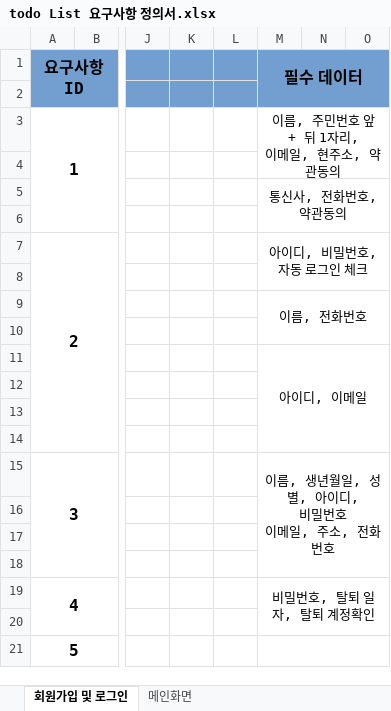
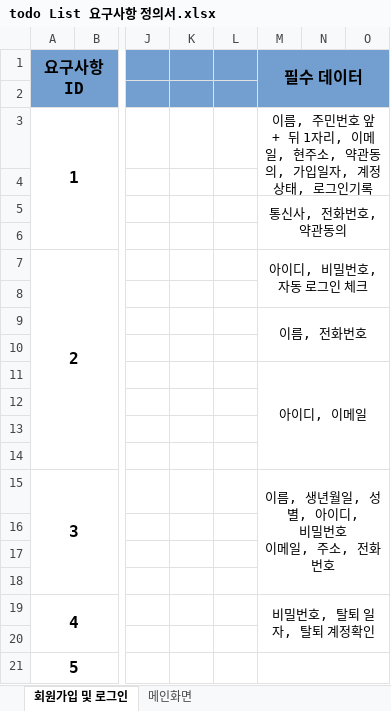
Before and after one commit to D-o-H-w-a/SelfStudy, an Excel workbook: portfolio/todo List 요구사항 정의서.xlsx, sheet 회원가입 및 로그인, drawn as a sheet; only a part is shown, gaps mark what is left out; values as stored, in another font and other column widths than the file's, no borders; ↵ is a line break in a cell; the diff names each change by its address in the sheet, - before the commit and + after, or states it on an @@ line.

Commit message:
요구사항 정의서 추가 및 ERD 데이터 추가
요구사항 정의서
회원가입 및 로그인 시트
회원가입 필수 데이터 -> 로그인 기록 추가
ERD 데이터
[유저정보] 테이블 User_Info
gender 성별 NN속성 추가

```diff
--- a/portfolio/todo List 요구사항 정의서.xlsx (sheet 회원가입 및 로그인)
+++ b/portfolio/todo List 요구사항 정의서.xlsx (sheet 회원가입 및 로그인)
-M3 (필수 데이터): 이름, 주민번호 앞 + 뒤 1자리, ↵ 이메일, 현주소, 약관동의
+M3 (필수 데이터): 이름, 주민번호 앞 + 뒤 1자리, 이메일, 현주소, 약관동의, 가입일자, 계정상태, 로그인기록
```
Also changed, not shown: 2 other files.
